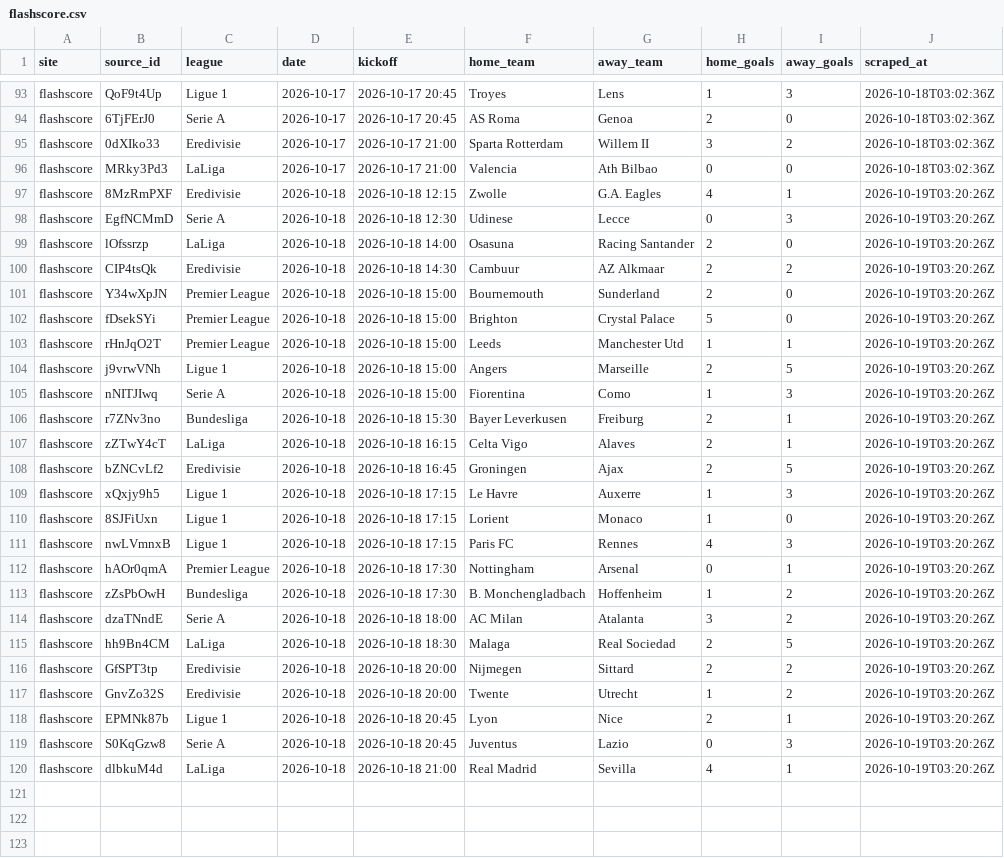
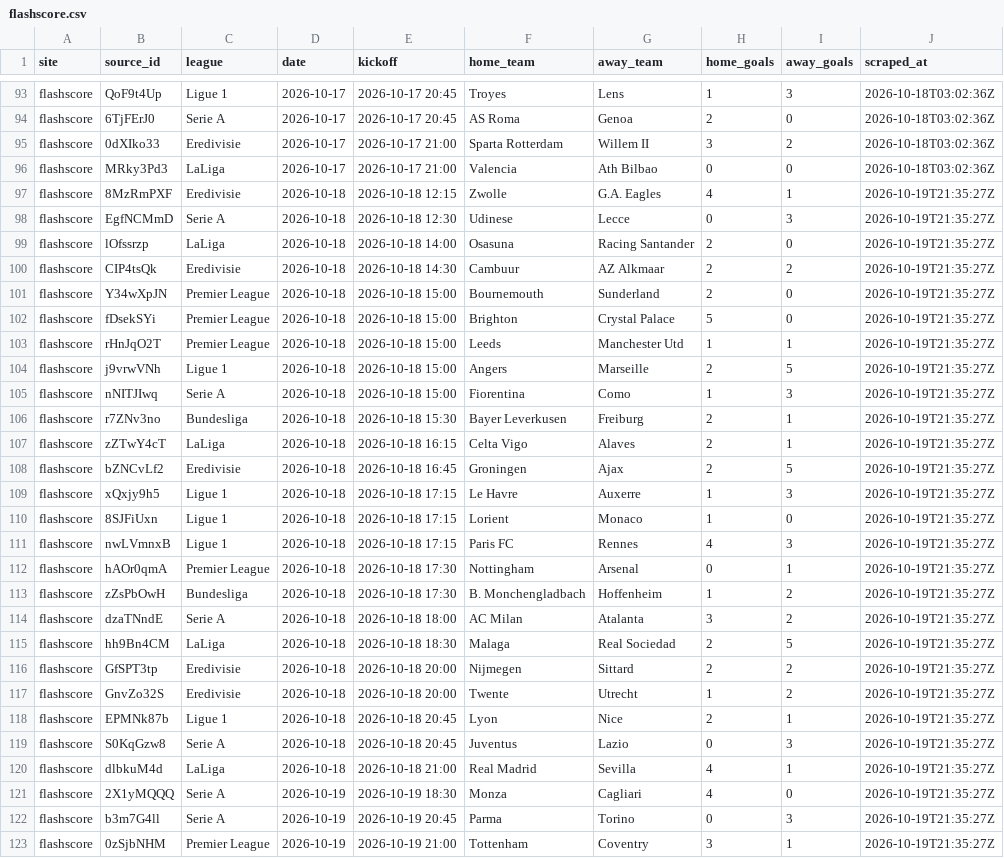
Before and after one commit to temesgen-982/consensus-temp, a CSV file: data/results/flashscore.csv, drawn as a sheet; only a part is shown, gaps mark what is left out; the diff covers the shown part only.

Commit message:
scrape-results: include flashscore's current day (d=0)
Between midnight and ~03:00 EAT the just-finished day is still the
site's current day (Prague lags EAT), so yesterday's games were missed.
Scrape 2026-10-19 results (5 finished); settle bet 7 (lost).

```diff
--- a/data/results/flashscore.csv
+++ b/data/results/flashscore.csv
@@ -96,25 +96,28 @@ flashscore,0dXIko33,Eredivisie,2026-10-17,2026-10-17 21:00,Sparta Rotterdam,Will
 flashscore,MRky3Pd3,LaLiga,2026-10-17,2026-10-17 21:00,Valencia,Ath Bilbao,0,0,2026-10-18T03:02:36Z
-flashscore,8MzRmPXF,Eredivisie,2026-10-18,2026-10-18 12:15,Zwolle,G.A. Eagles,4,1,2026-10-19T03:20:26Z
-flashscore,EgfNCMmD,Serie A,2026-10-18,2026-10-18 12:30,Udinese,Lecce,0,3,2026-10-19T03:20:26Z
-flashscore,lOfssrzp,LaLiga,2026-10-18,2026-10-18 14:00,Osasuna,Racing Santander,2,0,2026-10-19T03:20:26Z
-flashscore,CIP4tsQk,Eredivisie,2026-10-18,2026-10-18 14:30,Cambuur,AZ Alkmaar,2,2,2026-10-19T03:20:26Z
-flashscore,Y34wXpJN,Premier League,2026-10-18,2026-10-18 15:00,Bournemouth,Sunderland,2,0,2026-10-19T03:20:26Z
-flashscore,fDsekSYi,Premier League,2026-10-18,2026-10-18 15:00,Brighton,Crystal Palace,5,0,2026-10-19T03:20:26Z
-flashscore,rHnJqO2T,Premier League,2026-10-18,2026-10-18 15:00,Leeds,Manchester Utd,1,1,2026-10-19T03:20:26Z
-flashscore,j9vrwVNh,Ligue 1,2026-10-18,2026-10-18 15:00,Angers,Marseille,2,5,2026-10-19T03:20:26Z
-flashscore,nNITJIwq,Serie A,2026-10-18,2026-10-18 15:00,Fiorentina,Como,1,3,2026-10-19T03:20:26Z
-flashscore,r7ZNv3no,Bundesliga,2026-10-18,2026-10-18 15:30,Bayer Leverkusen,Freiburg,2,1,2026-10-19T03:20:26Z
-flashscore,zZTwY4cT,LaLiga,2026-10-18,2026-10-18 16:15,Celta Vigo,Alaves,2,1,2026-10-19T03:20:26Z
-flashscore,bZNCvLf2,Eredivisie,2026-10-18,2026-10-18 16:45,Groningen,Ajax,2,5,2026-10-19T03:20:26Z
-flashscore,xQxjy9h5,Ligue 1,2026-10-18,2026-10-18 17:15,Le Havre,Auxerre,1,3,2026-10-19T03:20:26Z
-flashscore,8SJFiUxn,Ligue 1,2026-10-18,2026-10-18 17:15,Lorient,Monaco,1,0,2026-10-19T03:20:26Z
-flashscore,nwLVmnxB,Ligue 1,2026-10-18,2026-10-18 17:15,Paris FC,Rennes,4,3,2026-10-19T03:20:26Z
-flashscore,hAOr0qmA,Premier League,2026-10-18,2026-10-18 17:30,Nottingham,Arsenal,0,1,2026-10-19T03:20:26Z
-flashscore,zZsPbOwH,Bundesliga,2026-10-18,2026-10-18 17:30,B. Monchengladbach,Hoffenheim,1,2,2026-10-19T03:20:26Z
-flashscore,dzaTNndE,Serie A,2026-10-18,2026-10-18 18:00,AC Milan,Atalanta,3,2,2026-10-19T03:20:26Z
-flashscore,hh9Bn4CM,LaLiga,2026-10-18,2026-10-18 18:30,Malaga,Real Sociedad,2,5,2026-10-19T03:20:26Z
-flashscore,GfSPT3tp,Eredivisie,2026-10-18,2026-10-18 20:00,Nijmegen,Sittard,2,2,2026-10-19T03:20:26Z
-flashscore,GnvZo32S,Eredivisie,2026-10-18,2026-10-18 20:00,Twente,Utrecht,1,2,2026-10-19T03:20:26Z
-flashscore,EPMNk87b,Ligue 1,2026-10-18,2026-10-18 20:45,Lyon,Nice,2,1,2026-10-19T03:20:26Z
-flashscore,S0KqGzw8,Serie A,2026-10-18,2026-10-18 20:45,Juventus,Lazio,0,3,2026-10-19T03:20:26Z
-flashscore,dlbkuM4d,LaLiga,2026-10-18,2026-10-18 21:00,Real Madrid,Sevilla,4,1,2026-10-19T03:20:26Z
+flashscore,8MzRmPXF,Eredivisie,2026-10-18,2026-10-18 12:15,Zwolle,G.A. Eagles,4,1,2026-10-19T21:35:27Z
+flashscore,EgfNCMmD,Serie A,2026-10-18,2026-10-18 12:30,Udinese,Lecce,0,3,2026-10-19T21:35:27Z
+flashscore,lOfssrzp,LaLiga,2026-10-18,2026-10-18 14:00,Osasuna,Racing Santander,2,0,2026-10-19T21:35:27Z
+flashscore,CIP4tsQk,Eredivisie,2026-10-18,2026-10-18 14:30,Cambuur,AZ Alkmaar,2,2,2026-10-19T21:35:27Z
+flashscore,Y34wXpJN,Premier League,2026-10-18,2026-10-18 15:00,Bournemouth,Sunderland,2,0,2026-10-19T21:35:27Z
+flashscore,fDsekSYi,Premier League,2026-10-18,2026-10-18 15:00,Brighton,Crystal Palace,5,0,2026-10-19T21:35:27Z
+flashscore,rHnJqO2T,Premier League,2026-10-18,2026-10-18 15:00,Leeds,Manchester Utd,1,1,2026-10-19T21:35:27Z
+flashscore,j9vrwVNh,Ligue 1,2026-10-18,2026-10-18 15:00,Angers,Marseille,2,5,2026-10-19T21:35:27Z
+flashscore,nNITJIwq,Serie A,2026-10-18,2026-10-18 15:00,Fiorentina,Como,1,3,2026-10-19T21:35:27Z
+flashscore,r7ZNv3no,Bundesliga,2026-10-18,2026-10-18 15:30,Bayer Leverkusen,Freiburg,2,1,2026-10-19T21:35:27Z
+flashscore,zZTwY4cT,LaLiga,2026-10-18,2026-10-18 16:15,Celta Vigo,Alaves,2,1,2026-10-19T21:35:27Z
+flashscore,bZNCvLf2,Eredivisie,2026-10-18,2026-10-18 16:45,Groningen,Ajax,2,5,2026-10-19T21:35:27Z
+flashscore,xQxjy9h5,Ligue 1,2026-10-18,2026-10-18 17:15,Le Havre,Auxerre,1,3,2026-10-19T21:35:27Z
+flashscore,8SJFiUxn,Ligue 1,2026-10-18,2026-10-18 17:15,Lorient,Monaco,1,0,2026-10-19T21:35:27Z
+flashscore,nwLVmnxB,Ligue 1,2026-10-18,2026-10-18 17:15,Paris FC,Rennes,4,3,2026-10-19T21:35:27Z
+flashscore,hAOr0qmA,Premier League,2026-10-18,2026-10-18 17:30,Nottingham,Arsenal,0,1,2026-10-19T21:35:27Z
+flashscore,zZsPbOwH,Bundesliga,2026-10-18,2026-10-18 17:30,B. Monchengladbach,Hoffenheim,1,2,2026-10-19T21:35:27Z
+flashscore,dzaTNndE,Serie A,2026-10-18,2026-10-18 18:00,AC Milan,Atalanta,3,2,2026-10-19T21:35:27Z
+flashscore,hh9Bn4CM,LaLiga,2026-10-18,2026-10-18 18:30,Malaga,Real Sociedad,2,5,2026-10-19T21:35:27Z
+flashscore,GfSPT3tp,Eredivisie,2026-10-18,2026-10-18 20:00,Nijmegen,Sittard,2,2,2026-10-19T21:35:27Z
+flashscore,GnvZo32S,Eredivisie,2026-10-18,2026-10-18 20:00,Twente,Utrecht,1,2,2026-10-19T21:35:27Z
+flashscore,EPMNk87b,Ligue 1,2026-10-18,2026-10-18 20:45,Lyon,Nice,2,1,2026-10-19T21:35:27Z
+flashscore,S0KqGzw8,Serie A,2026-10-18,2026-10-18 20:45,Juventus,Lazio,0,3,2026-10-19T21:35:27Z
+flashscore,dlbkuM4d,LaLiga,2026-10-18,2026-10-18 21:00,Real Madrid,Sevilla,4,1,2026-10-19T21:35:27Z
+flashscore,2X1yMQQQ,Serie A,2026-10-19,2026-10-19 18:30,Monza,Cagliari,4,0,2026-10-19T21:35:27Z
+flashscore,b3m7G4ll,Serie A,2026-10-19,2026-10-19 20:45,Parma,Torino,0,3,2026-10-19T21:35:27Z
+flashscore,0zSjbNHM,Premier League,2026-10-19,2026-10-19 21:00,Tottenham,Coventry,3,1,2026-10-19T21:35:27Z
```
Also changed, not shown: 2 added rows elsewhere in this file, 1 other file.
